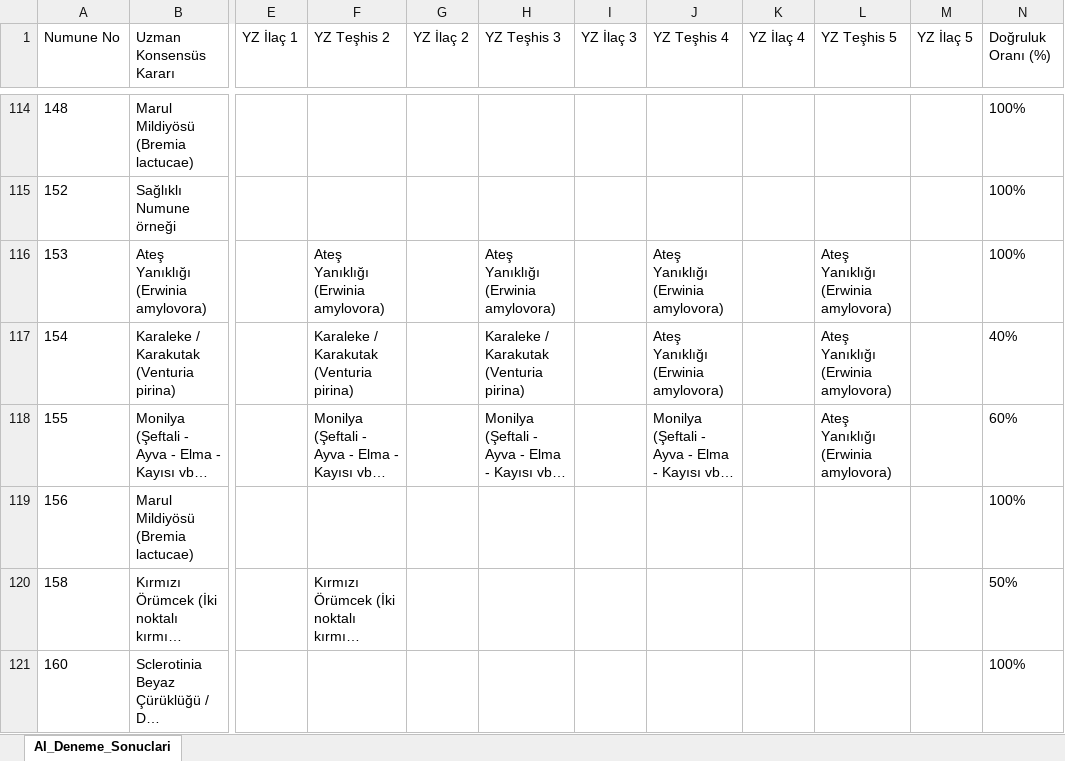
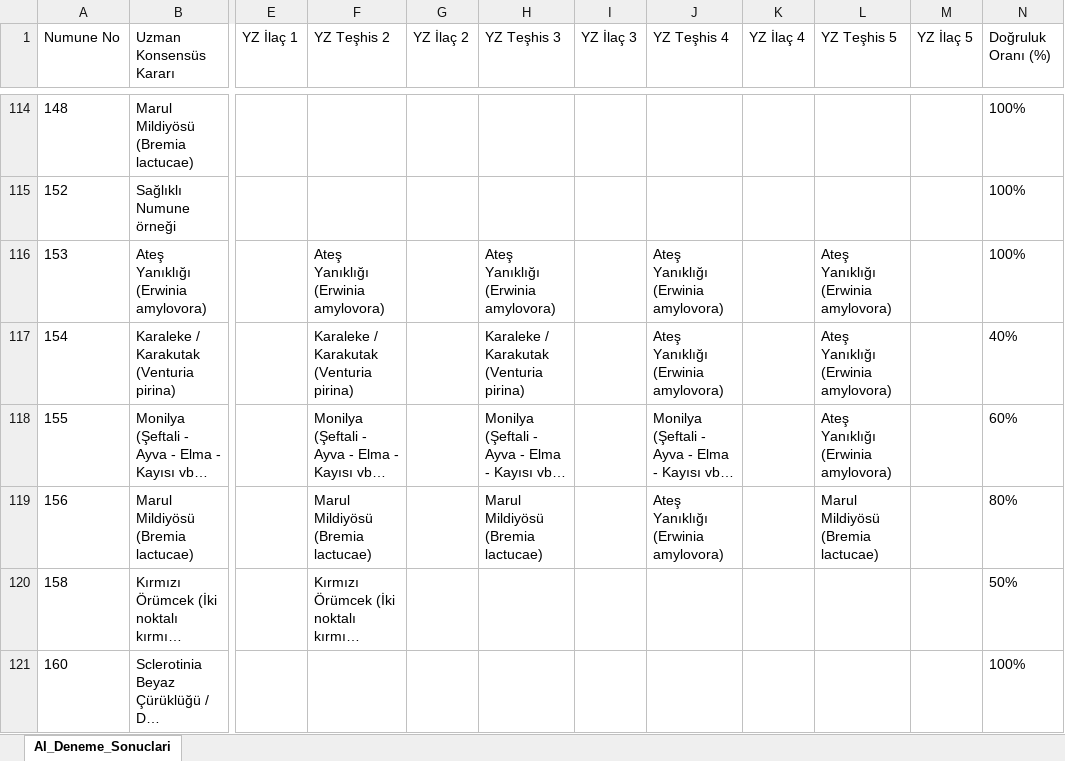
Before and after one commit to sefkaysoft/agromapai, an Excel workbook: AI_Offline_Deneme_Sonuclari.xlsx, sheet AI_Deneme_Sonuclari, drawn as a sheet; only a part is shown, gaps mark what is left out; long unchanged cells end in …; values as stored, in another font and other column widths than the file's, no borders; the diff names each change by its address in the sheet, - before the commit and + after, or states it on an @@ line.

Commit message:
AgroMap AI: Son Offline YZ deneme sonuçları manuel olarak kaydedildi

```diff
--- a/AI_Offline_Deneme_Sonuclari.xlsx (sheet AI_Deneme_Sonuclari)
+++ b/AI_Offline_Deneme_Sonuclari.xlsx (sheet AI_Deneme_Sonuclari)
-F119 (YZ Teşhis 2): (empty)
+F119 (YZ Teşhis 2): Marul Mildiyösü (Bremia lactucae)
-H119 (YZ Teşhis 3): (empty)
+H119 (YZ Teşhis 3): Marul Mildiyösü (Bremia lactucae)
-J119 (YZ Teşhis 4): (empty)
+J119 (YZ Teşhis 4): Ateş Yanıklığı (Erwinia amylovora)
-L119 (YZ Teşhis 5): (empty)
+L119 (YZ Teşhis 5): Marul Mildiyösü (Bremia lactucae)
-N119 (Doğruluk Oranı (%)): 100%
+N119 (Doğruluk Oranı (%)): 80%
```
